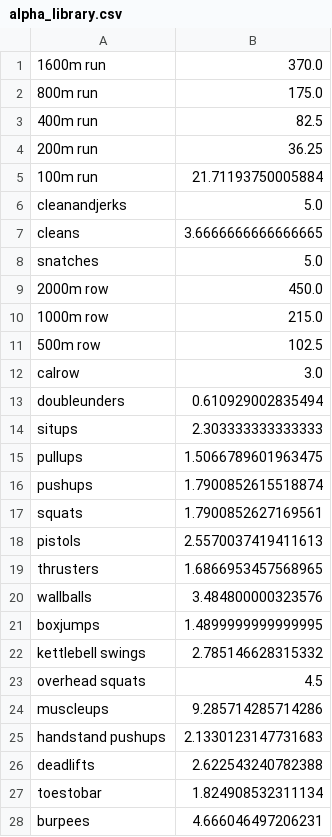
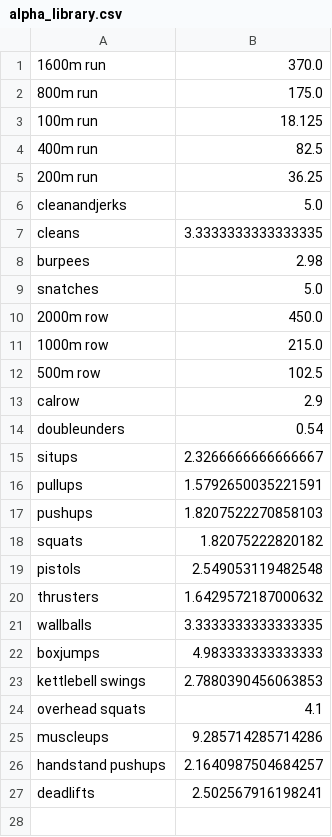
Before and after one commit to mikeyling18/CrossFit-Predictor, a CSV file: Data/alpha_library.csv, drawn as a sheet.

Commit message:
More cleaning
added code to keep track of a movement's reps in set and alphas

```diff
--- a/Data/alpha_library.csv
+++ b/Data/alpha_library.csv
@@ -2,7 +2,8 @@
 800m run, 175.0
+100m run, 18.125
 400m run, 82.5
 200m run, 36.25
-100m run, 21.71193750005884
 cleanandjerks, 5.0
-cleans, 3.6666666666666665
+cleans, 3.3333333333333335
+burpees, 2.98
 snatches, 5.0
@@ -11,18 +12,16 @@ snatches, 5.0
 500m row, 102.5
-calrow, 3.0
-doubleunders, 0.610929002835494
-situps, 2.303333333333333
-pullups, 1.5066789601963475
-pushups, 1.7900852615518874
-squats, 1.7900852627169561
-pistols, 2.5570037419411613
-thrusters, 1.6866953457568965
-wallballs, 3.484800000323576
-boxjumps, 1.4899999999999995
-kettlebell swings, 2.785146628315332
-overhead squats, 4.5
+calrow, 2.9
+doubleunders, 0.54
+situps, 2.3266666666666667
+pullups, 1.5792650035221591
+pushups, 1.8207522270858103
+squats, 1.82075222820182
+pistols, 2.549053119482548
+thrusters, 1.6429572187000632
+wallballs, 3.3333333333333335
+boxjumps, 4.983333333333333
+kettlebell swings, 2.7880390456063853
+overhead squats, 4.1
 muscleups, 9.285714285714286
-handstand pushups, 2.1330123147731683
-deadlifts, 2.622543240782388
-toestobar, 1.824908532311134
-burpees, 4.666046497206231
+handstand pushups, 2.1640987504684257
+deadlifts, 2.502567916198241
```
Also changed, not shown: 22 other files.
